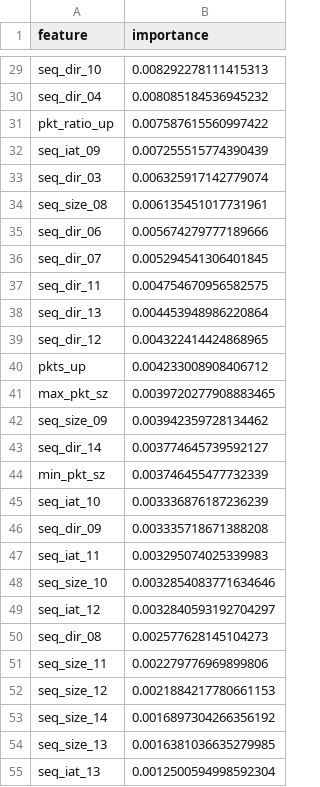
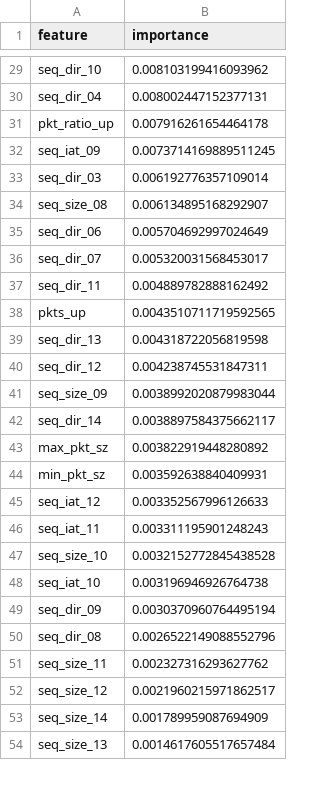
Before and after one commit to Panshul-Reddy/encrypted-mcp-detection-RBAC, a CSV file: classifier/models/reports/n15_feature_importance.csv, drawn as a sheet; only a part is shown, gaps mark what is left out; removed rows and columns are numbered as before the commit, all else as after; the diff covers the shown part only; the diff names each change by its address in the sheet, - before the commit and + after, or states it on an @@ line.

```diff
--- a/classifier/models/reports/n15_feature_importance.csv
+++ b/classifier/models/reports/n15_feature_importance.csv
-B29 (importance): 0.008292278111415313
+B29 (importance): 0.008103199416093962
-B30 (importance): 0.008085184536945232
+B30 (importance): 0.008002447152377131
-B31 (importance): 0.007587615560997422
+B31 (importance): 0.007916261654464178
-B32 (importance): 0.007255515774390439
+B32 (importance): 0.0073714169889511245
-B33 (importance): 0.006325917142779074
+B33 (importance): 0.006192776357109014
-B34 (importance): 0.006135451017731961
+B34 (importance): 0.006134895168292907
-B35 (importance): 0.005674279777189666
+B35 (importance): 0.005704692997024649
-B36 (importance): 0.005294541306401845
+B36 (importance): 0.005320031568453017
-B37 (importance): 0.004754670956582575
+B37 (importance): 0.004889782888162492
+row 38: pkts_up | 0.0043510711719592565
-B39 (importance): 0.004453948986220864
+B39 (importance): 0.004318722056819598
-B40 (importance): 0.004322414424868965
+B40 (importance): 0.004238745531847311
-row 40: pkts_up | 0.004233008908406712
-row 41: max_pkt_sz | 0.0039720277908883465
-B41 (importance): 0.003942359728134462
+B41 (importance): 0.0038992020879983044
-B42 (importance): 0.003774645739592127
+B42 (importance): 0.0038897584375662117
+row 43: max_pkt_sz | 0.003822919448280892
-B44 (importance): 0.003746455477732339
+B44 (importance): 0.003592638840409931
-row 45: seq_iat_10 | 0.003336876187236239
-row 46: seq_dir_09 | 0.003335718671388208
+row 45: seq_iat_12 | 0.003352567996126633
-B46 (importance): 0.003295074025339983
+B46 (importance): 0.003311195901248243
-B47 (importance): 0.0032854083771634646
+B47 (importance): 0.0032152772845438528
-row 49: seq_iat_12 | 0.0032840593192704297
+row 48: seq_iat_10 | 0.003196946926764738
+row 49: seq_dir_09 | 0.0030370960764495194
-B50 (importance): 0.002577628145104273
+B50 (importance): 0.0026522149088552796
-B51 (importance): 0.002279776969899806
+B51 (importance): 0.002327316293627762
-B52 (importance): 0.0021884217780661153
+B52 (importance): 0.0021960215971862517
-B53 (importance): 0.0016897304266356192
+B53 (importance): 0.001789959087694909
-B54 (importance): 0.0016381036635279985
+B54 (importance): 0.0014617605517657484
-row 55: seq_iat_13 | 0.0012500594998592304
```
Also changed, not shown: 3 added rows, 2 removed rows and 30 edited cells elsewhere in this file, classifier/models/reports/n10_feature_importance.csv, classifier/models/reports/n20_confusion_matrix.csv, 27 other files.
